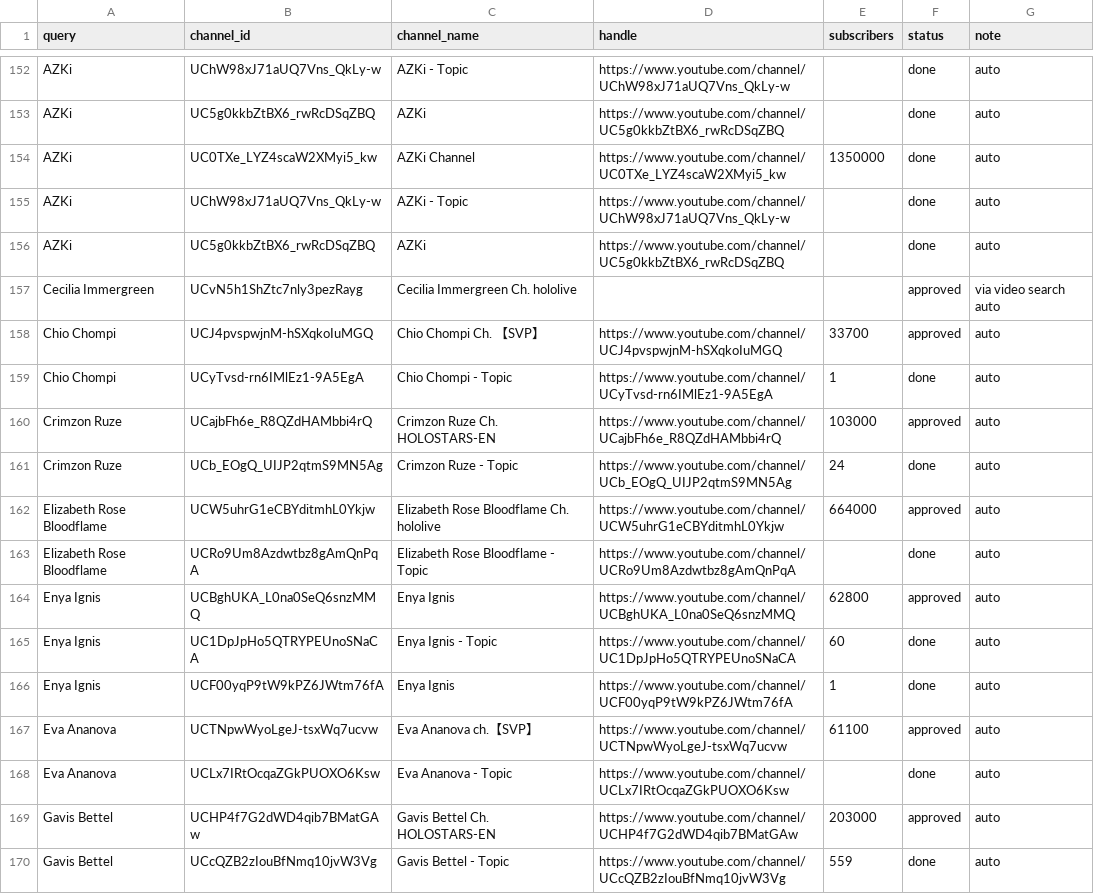
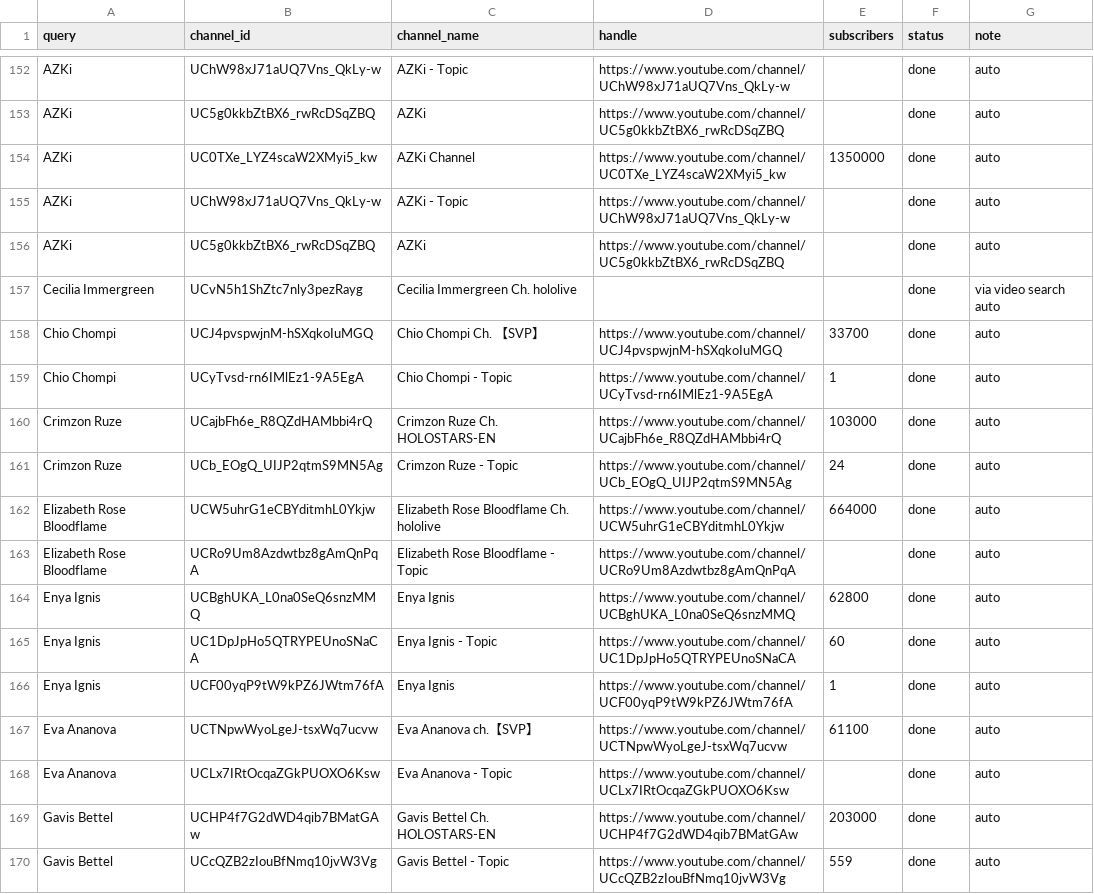
Before and after one commit to vtunefm/vtuber-charts, a CSV file: data/candidates.csv, drawn as a sheet; only a part is shown, gaps mark what is left out; the diff covers the shown part only.

```diff
--- a/data/candidates.csv
+++ b/data/candidates.csv
@@ -156,15 +156,15 @@ AZKi,UChW98xJ71aUQ7Vns_QkLy-w,AZKi - Topic,https://www.youtube.com/channel/UChW9
 AZKi,UC5g0kkbZtBX6_rwRcDSqZBQ,AZKi,https://www.youtube.com/channel/UC5g0kkbZtBX6_rwRcDSqZBQ,,done,auto
-Cecilia Immergreen,UCvN5h1ShZtc7nly3pezRayg,Cecilia Immergreen Ch. hololive,,,approved,via video search auto
-Chio Chompi,UCJ4pvspwjnM-hSXqkoIuMGQ,Chio Chompi Ch. 【SVP】,https://www.youtube.com/channel/UCJ4pvspwjnM-hSXqkoIuMGQ,33700,approved,auto
+Cecilia Immergreen,UCvN5h1ShZtc7nly3pezRayg,Cecilia Immergreen Ch. hololive,,,done,via video search auto
+Chio Chompi,UCJ4pvspwjnM-hSXqkoIuMGQ,Chio Chompi Ch. 【SVP】,https://www.youtube.com/channel/UCJ4pvspwjnM-hSXqkoIuMGQ,33700,done,auto
 Chio Chompi,UCyTvsd-rn6IMlEz1-9A5EgA,Chio Chompi - Topic,https://www.youtube.com/channel/UCyTvsd-rn6IMlEz1-9A5EgA,1,done,auto
-Crimzon Ruze,UCajbFh6e_R8QZdHAMbbi4rQ,Crimzon Ruze Ch. HOLOSTARS-EN,https://www.youtube.com/channel/UCajbFh6e_R8QZdHAMbbi4rQ,103000,approved,auto
+Crimzon Ruze,UCajbFh6e_R8QZdHAMbbi4rQ,Crimzon Ruze Ch. HOLOSTARS-EN,https://www.youtube.com/channel/UCajbFh6e_R8QZdHAMbbi4rQ,103000,done,auto
 Crimzon Ruze,UCb_EOgQ_UIJP2qtmS9MN5Ag,Crimzon Ruze - Topic,https://www.youtube.com/channel/UCb_EOgQ_UIJP2qtmS9MN5Ag,24,done,auto
-Elizabeth Rose Bloodflame,UCW5uhrG1eCBYditmhL0Ykjw,Elizabeth Rose Bloodflame Ch. hololive,https://www.youtube.com/channel/UCW5uhrG1eCBYditmhL0Ykjw,664000,approved,auto
+Elizabeth Rose Bloodflame,UCW5uhrG1eCBYditmhL0Ykjw,Elizabeth Rose Bloodflame Ch. hololive,https://www.youtube.com/channel/UCW5uhrG1eCBYditmhL0Ykjw,664000,done,auto
 Elizabeth Rose Bloodflame,UCRo9Um8Azdwtbz8gAmQnPqA,Elizabeth Rose Bloodflame - Topic,https://www.youtube.com/channel/UCRo9Um8Azdwtbz8gAmQnPqA,,done,auto
-Enya Ignis,UCBghUKA_L0na0SeQ6snzMMQ,Enya Ignis,https://www.youtube.com/channel/UCBghUKA_L0na0SeQ6snzMMQ,62800,approved,auto
+Enya Ignis,UCBghUKA_L0na0SeQ6snzMMQ,Enya Ignis,https://www.youtube.com/channel/UCBghUKA_L0na0SeQ6snzMMQ,62800,done,auto
 Enya Ignis,UC1DpJpHo5QTRYPEUnoSNaCA,Enya Ignis - Topic,https://www.youtube.com/channel/UC1DpJpHo5QTRYPEUnoSNaCA,60,done,auto
 Enya Ignis,UCF00yqP9tW9kPZ6JWtm76fA,Enya Ignis,https://www.youtube.com/channel/UCF00yqP9tW9kPZ6JWtm76fA,1,done,auto
-Eva Ananova,UCTNpwWyoLgeJ-tsxWq7ucvw,Eva Ananova ch.【SVP】,https://www.youtube.com/channel/UCTNpwWyoLgeJ-tsxWq7ucvw,61100,approved,auto
+Eva Ananova,UCTNpwWyoLgeJ-tsxWq7ucvw,Eva Ananova ch.【SVP】,https://www.youtube.com/channel/UCTNpwWyoLgeJ-tsxWq7ucvw,61100,done,auto
 Eva Ananova,UCLx7IRtOcqaZGkPUOXO6Ksw,Eva Ananova - Topic,https://www.youtube.com/channel/UCLx7IRtOcqaZGkPUOXO6Ksw,,done,auto
-Gavis Bettel,UCHP4f7G2dWD4qib7BMatGAw,Gavis Bettel Ch. HOLOSTARS-EN,https://www.youtube.com/channel/UCHP4f7G2dWD4qib7BMatGAw,203000,approved,auto
+Gavis Bettel,UCHP4f7G2dWD4qib7BMatGAw,Gavis Bettel Ch. HOLOSTARS-EN,https://www.youtube.com/channel/UCHP4f7G2dWD4qib7BMatGAw,203000,done,auto
 Gavis Bettel,UCcQZB2zIouBfNmq10jvW3Vg,Gavis Bettel - Topic,https://www.youtube.com/channel/UCcQZB2zIouBfNmq10jvW3Vg,559,done,auto
```
Also changed, not shown: 59 edited cells elsewhere in this file, 1 other file.
